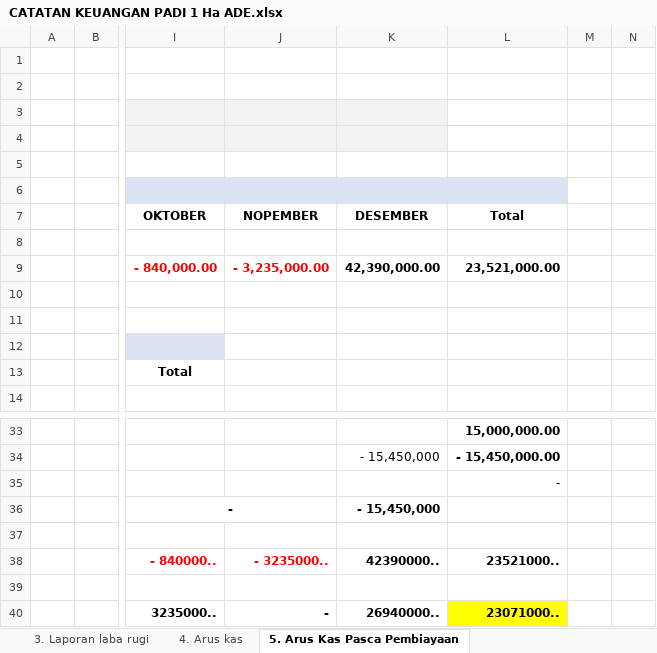
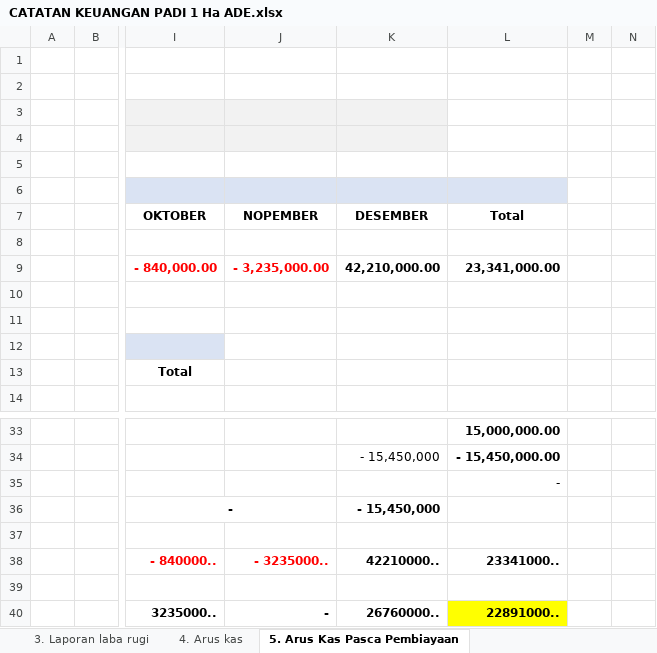
Before and after one commit to Radit024/arina-agri, an Excel workbook: references/CATATAN KEUANGAN PADI 1 Ha ADE.xlsx, sheet 5. Arus Kas Pasca Pembiayaan, drawn as a sheet; only a part is shown, gaps mark what is left out; values as stored, in another font and other column widths than the file's, no borders; the diff names each change by its address in the sheet, - before the commit and + after, or states it on an @@ line.

```diff
--- a/references/CATATAN KEUANGAN PADI 1 Ha ADE.xlsx (sheet 5. Arus Kas Pasca Pembiayaan)
+++ b/references/CATATAN KEUANGAN PADI 1 Ha ADE.xlsx (sheet 5. Arus Kas Pasca Pembiayaan)
-K9: 42,390,000.00
+K9: 42,210,000.00
-L9: 23,521,000.00
+L9: 23,341,000.00
-K38: 42390000..
+K38: 42210000..
-L38: 23521000..
+L38: 23341000..
-K40: 26940000..
+K40: 26760000..
-L40: 23071000..
+L40: 22891000..
```
Also changed, not shown: sheet 4. Arus kas, sheet 1. RAB PADI 1 Ha.
